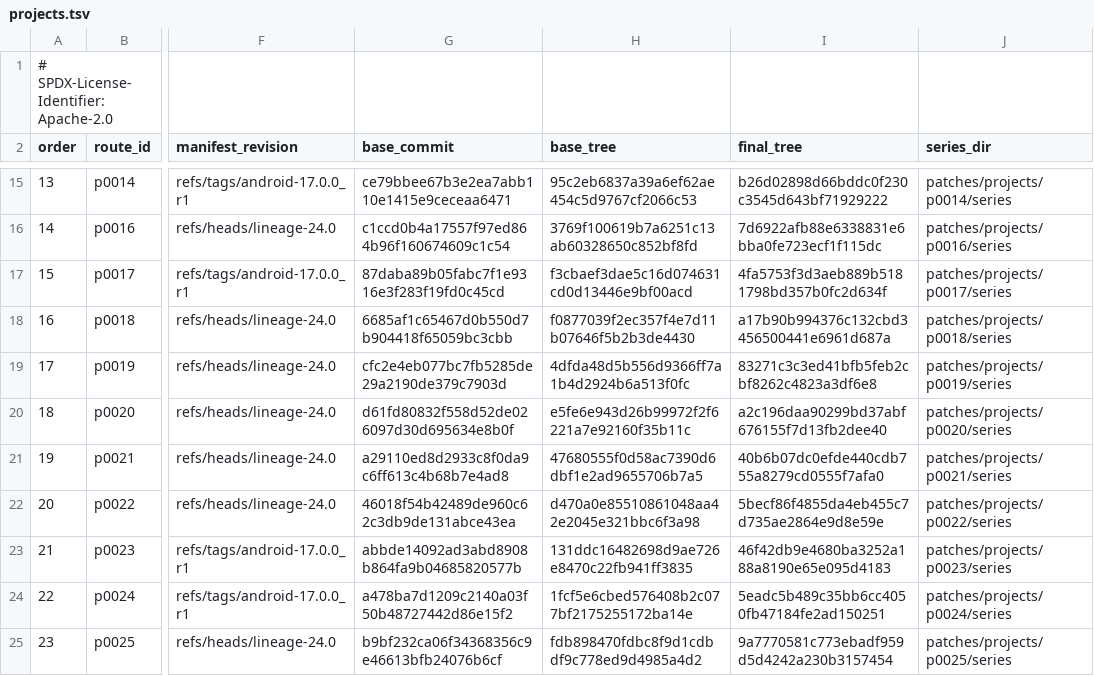
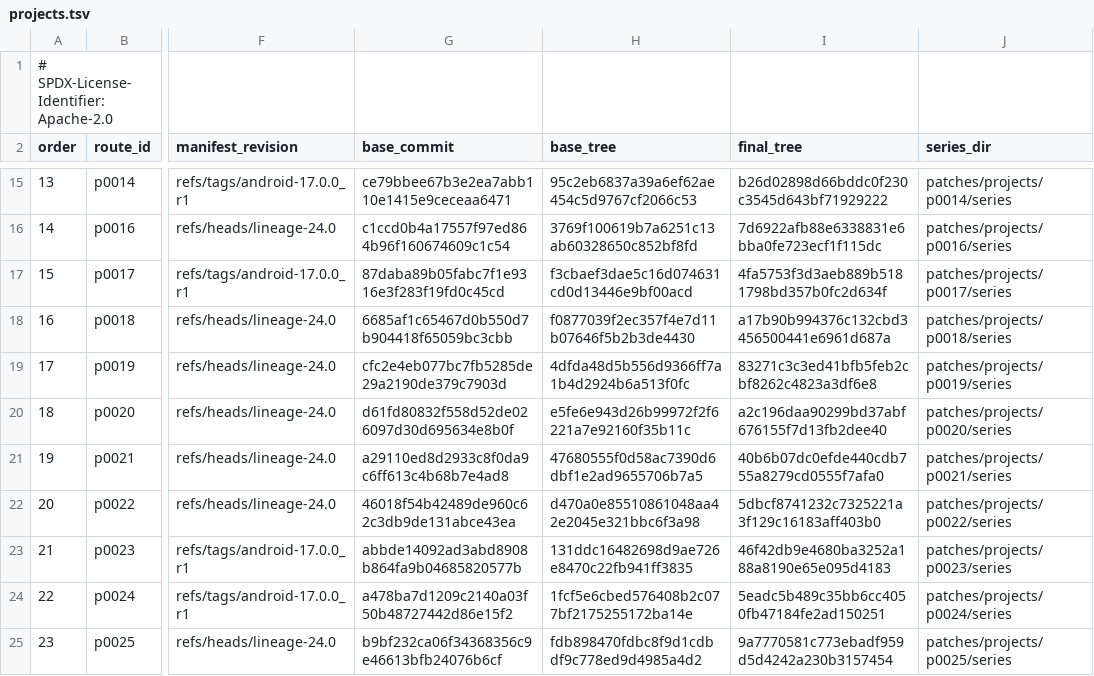
Before and after one commit to 22f/kernarium, a TSV file: android/lineage-24/patches/projects.tsv, drawn as a sheet; only a part is shown, gaps mark what is left out; the diff names each change by its address in the sheet, - before the commit and + after, or states it on an @@ line.

```diff
--- a/android/lineage-24/patches/projects.tsv
+++ b/android/lineage-24/patches/projects.tsv
-I22 (final_tree): 5becf86f4855da4eb455c7d735ae2864e9d8e59e
+I22 (final_tree): 5dbcf8741232c7325221a3f129c16183aff403b0
```
Also changed, not shown: 5 other files.
